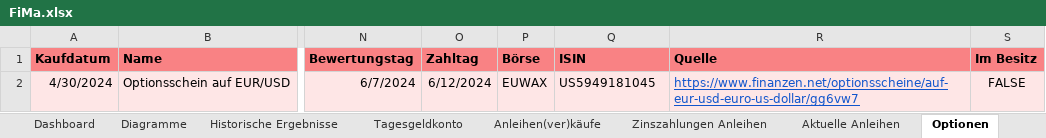
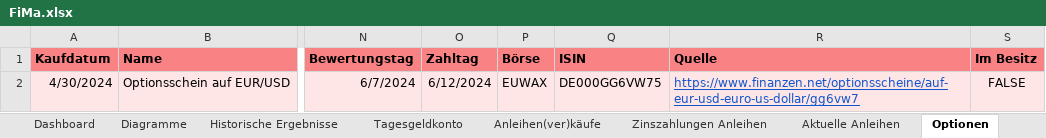
Before and after one commit to ChromatisGit/FiMa-Planspiel, an Excel workbook: FiMa.xlsx, sheet Optionen, drawn as a sheet; only a part is shown, gaps mark what is left out; values as stored, in another font and other column widths than the file's, no borders; conditional formats and table styles not drawn; the diff names each change by its address in the sheet, - before the commit and + after, or states it on an @@ line.

Commit message:
feat: Alle Prozesse über Excel ausführbar

```diff
--- a/FiMa.xlsx (sheet Optionen)
+++ b/FiMa.xlsx (sheet Optionen)
-Q2 (ISIN): US5949181045
+Q2 (ISIN): DE000GG6VW75
```
Also changed, not shown: 9 other files.
